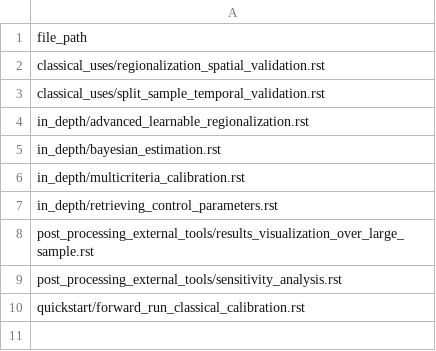
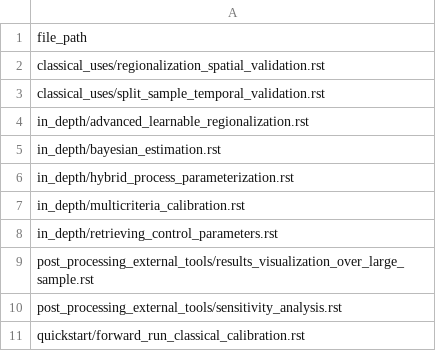
Before and after one commit to DassHydro/smash, a CSV file: doc/source/user_guide/files_with_code_block.csv, drawn as a sheet.

Commit message:
Finish tuto and math/num description for hybrid structures and neural ode

```diff
--- a/doc/source/user_guide/files_with_code_block.csv
+++ b/doc/source/user_guide/files_with_code_block.csv
@@ -5,2 +5,3 @@ in_depth/advanced_learnable_regionalization.rst
 in_depth/bayesian_estimation.rst
+in_depth/hybrid_process_parameterization.rst
 in_depth/multicriteria_calibration.rst
```
Also changed, not shown: 13 other files.
